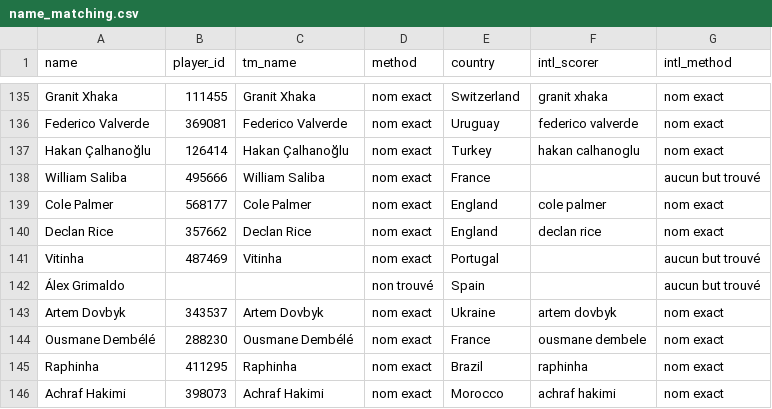
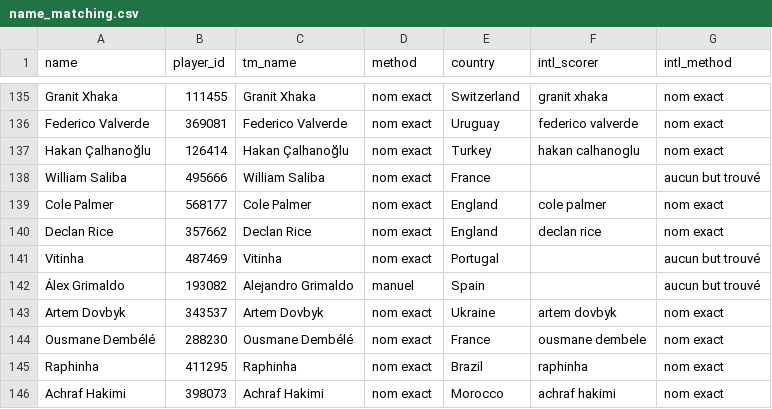
Before and after one commit to Anis311/Project-ML1---Ballon-d-Or-prediction, a CSV file: data/name_matching.csv, drawn as a sheet; only a part is shown, gaps mark what is left out.

```diff
--- a/data/name_matching.csv
+++ b/data/name_matching.csv
@@ -141,3 +141,3 @@ Declan Rice,357662,Declan Rice,nom exact,England,declan rice,nom exact
 Vitinha,487469,Vitinha,nom exact,Portugal,,aucun but trouvé
-Álex Grimaldo,,,non trouvé,Spain,,aucun but trouvé
+Álex Grimaldo,193082,Alejandro Grimaldo,manuel,Spain,,aucun but trouvé
 Artem Dovbyk,343537,Artem Dovbyk,nom exact,Ukraine,artem dovbyk,nom exact
```
Also changed, not shown: data/dataset.csv, 2 other files.
